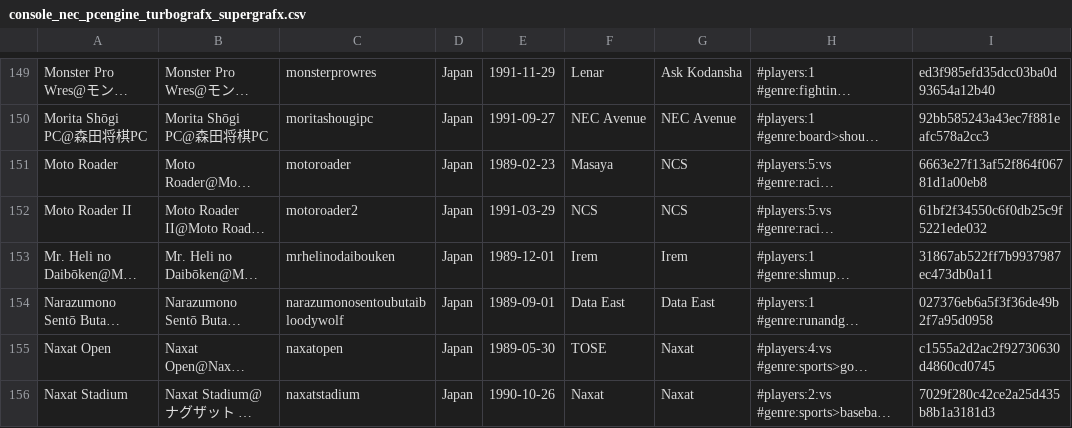
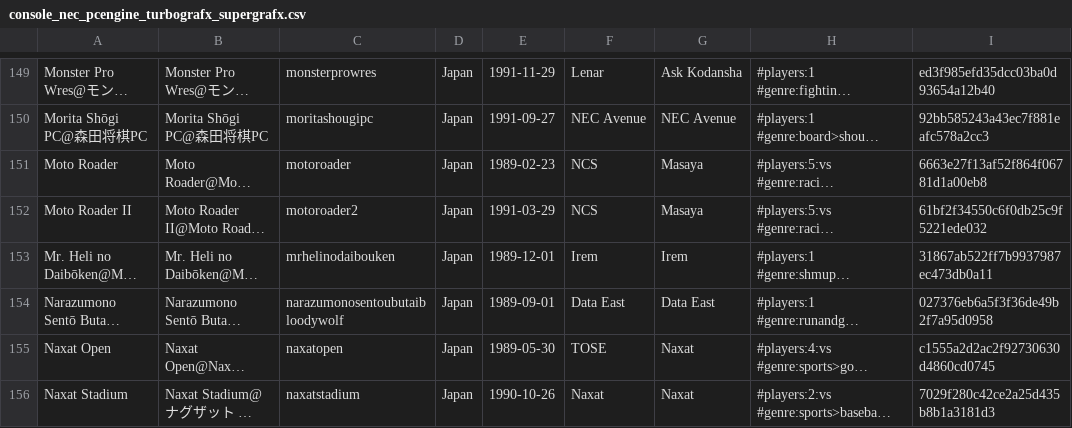
Before and after one commit to PigSaint/GameDataBase, a CSV file: console_nec_pcengine_turbografx_supergrafx.csv, drawn as a sheet; only a part is shown, gaps mark what is left out; long unchanged cells end in …; the diff covers the shown part only; the diff names each change by its address in the sheet, - before the commit and + after, or states it on an @@ line.

Commit message:
Update console_nec_pcengine_turbografx_supergrafx.csv

```diff
--- a/console_nec_pcengine_turbografx_supergrafx.csv
+++ b/console_nec_pcengine_turbografx_supergrafx.csv
-F151: Masaya
+F151: NCS
-G151:G152: NCS
+G151:G152: Masaya
```
Also changed, not shown: 27 edited cells elsewhere in this file.
